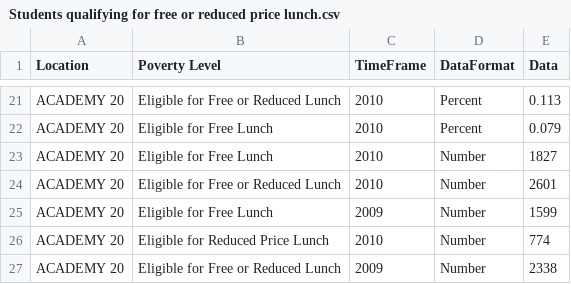
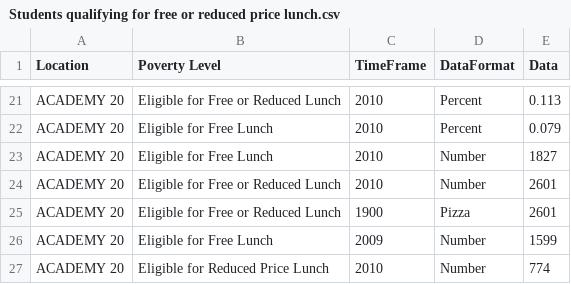
Before and after one commit to adriennedomingus/headcount, a CSV file: data/Students qualifying for free or reduced price lunch.csv, drawn as a sheet; only a part is shown, gaps mark what is left out; the shorter side is filled out with more unchanged rows; the diff names each change by its address in the sheet, - before the commit and + after, or states it on an @@ line.

```diff
--- a/data/Students qualifying for free or reduced price lunch.csv
+++ b/data/Students qualifying for free or reduced price lunch.csv
+row 25: ACADEMY 20 | Eligible for Free or Reduced Lunch | 1900 | Pizza | 2601
```
Also changed, not shown: 6 other files.
